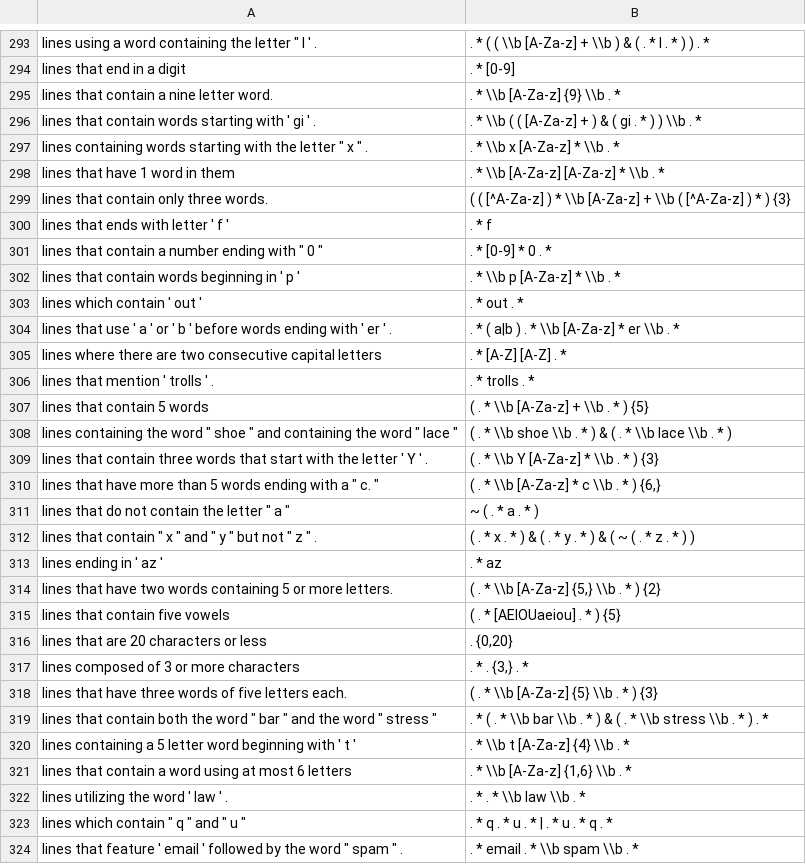
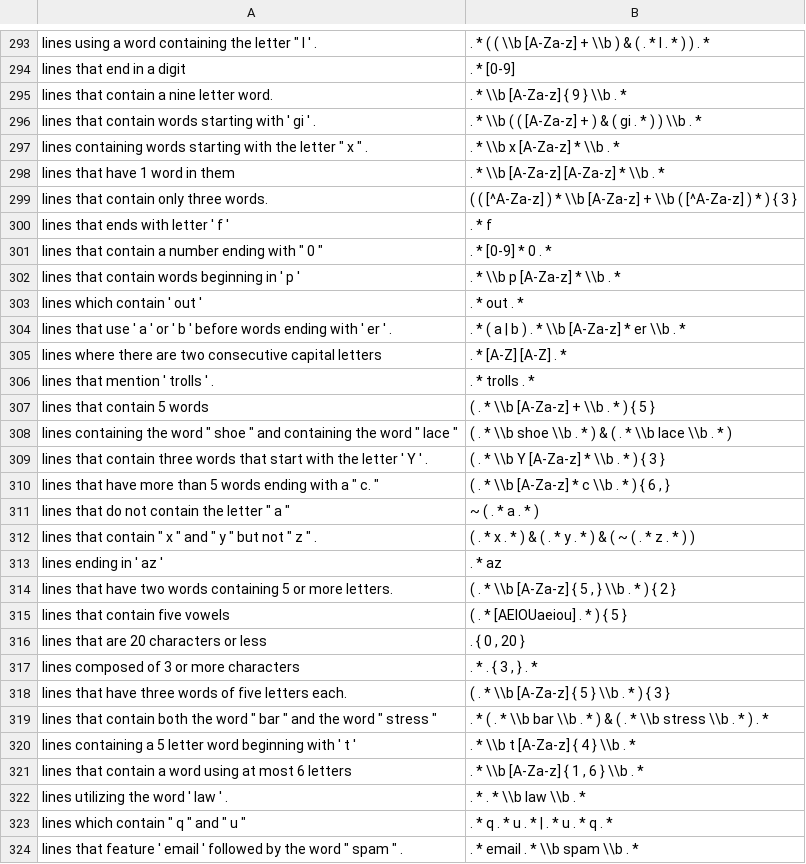
Before and after one commit to arunchaganty/nn-semparse, a TSV file: data/regex/processed/regex_train_sm.tsv, drawn as a sheet; only a part is shown, gaps mark what is left out; the diff covers the shown part only.

```diff
--- a/data/regex/processed/regex_train_sm.tsv
+++ b/data/regex/processed/regex_train_sm.tsv
@@ -294,3 +294,3 @@ lines using a word containing the letter " l ' .	. * ( ( \\b [A-Za-z] + \\b ) &
 lines that end in a digit	. * [0-9]
-lines that contain a nine letter word.	. * \\b [A-Za-z] {9} \\b . *
+lines that contain a nine letter word.	. * \\b [A-Za-z] { 9 } \\b . *
 lines that contain words starting with ' gi ' .	. * \\b ( ( [A-Za-z] + ) & ( gi . * ) ) \\b . *
@@ -298,3 +298,3 @@ lines containing words starting with the letter " x " .	. * \\b x [A-Za-z] * \\b
 lines that have 1 word in them	. * \\b [A-Za-z] [A-Za-z] * \\b . *
-lines that contain only three words.	( ( [^A-Za-z] ) * \\b [A-Za-z] + \\b ( [^A-Za-z] ) * ) {3}
+lines that contain only three words.	( ( [^A-Za-z] ) * \\b [A-Za-z] + \\b ( [^A-Za-z] ) * ) { 3 }
 lines that ends with letter ' f '	. * f
@@ -303,9 +303,9 @@ lines that contain words beginning in ' p '	. * \\b p [A-Za-z] * \\b . *
 lines which contain ' out '	. * out . *
-lines that use ' a ' or ' b ' before words ending with ' er ' .	. * ( a|b ) . * \\b [A-Za-z] * er \\b . *
+lines that use ' a ' or ' b ' before words ending with ' er ' .	. * ( a | b ) . * \\b [A-Za-z] * er \\b . *
 lines where there are two consecutive capital letters	. * [A-Z] [A-Z] . *
 lines that mention ' trolls ' .	. * trolls . *
-lines that contain 5 words	( . * \\b [A-Za-z] + \\b . * ) {5}
+lines that contain 5 words	( . * \\b [A-Za-z] + \\b . * ) { 5 }
 lines containing the word " shoe " and containing the word " lace "	( . * \\b shoe \\b . * ) & ( . * \\b lace \\b . * )
-lines that contain three words that start with the letter ' Y ' .	( . * \\b Y [A-Za-z] * \\b . * ) {3}
-lines that have more than 5 words ending with a " c. "	( . * \\b [A-Za-z] * c \\b . * ) {6,}
+lines that contain three words that start with the letter ' Y ' .	( . * \\b Y [A-Za-z] * \\b . * ) { 3 }
+lines that have more than 5 words ending with a " c. "	( . * \\b [A-Za-z] * c \\b . * ) { 6 , }
 lines that do not contain the letter " a "	~ ( . * a . * )
@@ -313,10 +313,10 @@ lines that contain " x " and " y " but not " z " .	( . * x . * ) & ( . * y . * )
 lines ending in ' az '	. * az
-lines that have two words containing 5 or more letters.	( . * \\b [A-Za-z] {5,} \\b . * ) {2}
-lines that contain five vowels	( . * [AEIOUaeiou] . * ) {5}
-lines that are 20 characters or less	. {0,20}
-lines composed of 3 or more characters	. * . {3,} . *
-lines that have three words of five letters each.	( . * \\b [A-Za-z] {5} \\b . * ) {3}
+lines that have two words containing 5 or more letters.	( . * \\b [A-Za-z] { 5 , } \\b . * ) { 2 }
+lines that contain five vowels	( . * [AEIOUaeiou] . * ) { 5 }
+lines that are 20 characters or less	. { 0 , 20 }
+lines composed of 3 or more characters	. * . { 3 , } . *
+lines that have three words of five letters each.	( . * \\b [A-Za-z] { 5 } \\b . * ) { 3 }
 lines that contain both the word " bar " and the word " stress "	. * ( . * \\b bar \\b . * ) & ( . * \\b stress \\b . * ) . *
-lines containing a 5 letter word beginning with ' t '	. * \\b t [A-Za-z] {4} \\b . *
-lines that contain a word using at most 6 letters	. * \\b [A-Za-z] {1,6} \\b . *
+lines containing a 5 letter word beginning with ' t '	. * \\b t [A-Za-z] { 4 } \\b . *
+lines that contain a word using at most 6 letters	. * \\b [A-Za-z] { 1 , 6 } \\b . *
 lines utilizing the word ' law ' .	. * . * \\b law \\b . *
```
Also changed, not shown: 174 edited cells elsewhere in this file, data/regex/processed/regex_dev.tsv, data/regex/processed/regex_test.tsv, 2 other files.
